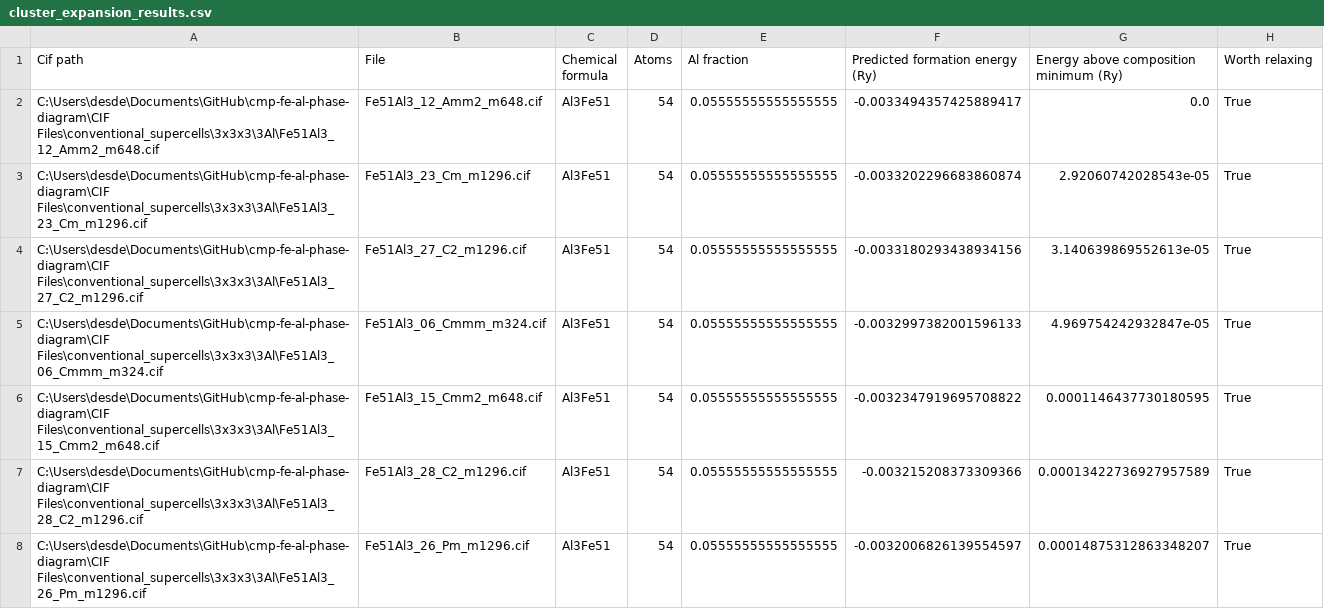
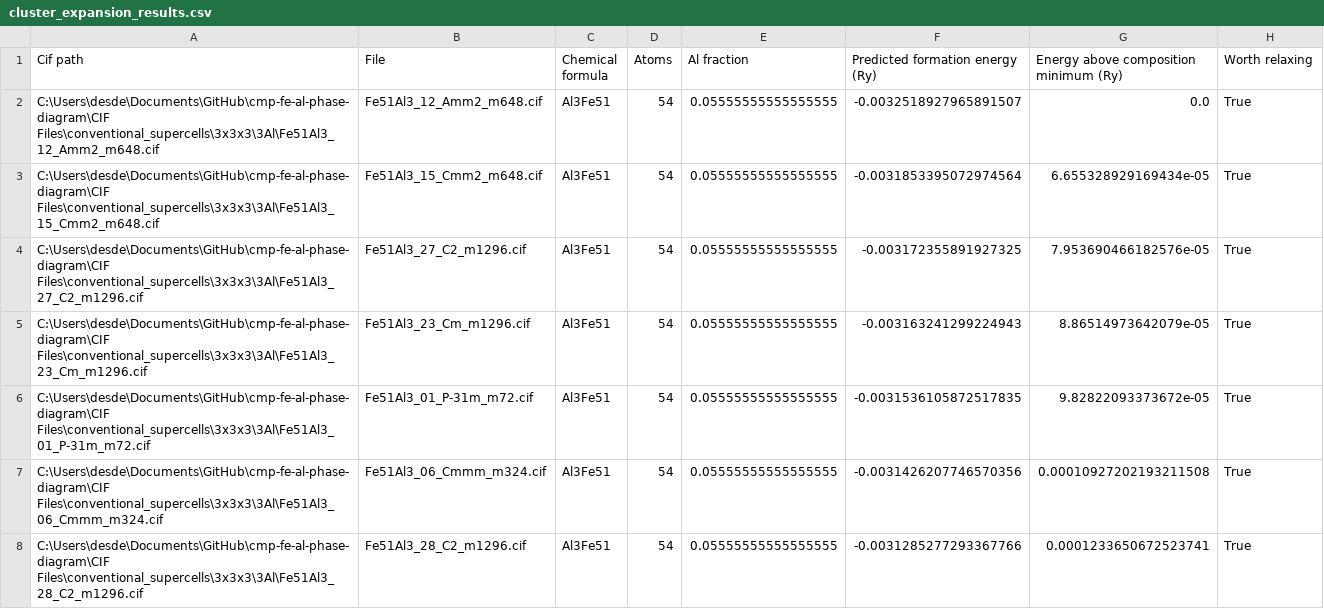
Before and after one commit to desdb6/cmp-fe-al-phase-diagram, a CSV file: CIF Files/conventional_supercells/3x3x3/3Al/cluster_expansion_results.csv, drawn as a sheet; only a part is shown; the diff covers the shown part only.

```diff
--- a/CIF Files/conventional_supercells/3x3x3/3Al/cluster_expansion_results.csv
+++ b/CIF Files/conventional_supercells/3x3x3/3Al/cluster_expansion_results.csv
@@ -1,8 +1,8 @@
 Cif path,File,Chemical formula,Atoms,Al fraction,Predicted formation energy (Ry),Energy above composition minimum (Ry),Worth relaxing
-C:\Users\desde\Documents\GitHub\cmp-fe-al-phase-diagram\CIF Files\conventional_supercells\3x3x3\3Al\Fe51Al3_12_Amm2_m648.cif,Fe51Al3_12_Amm2_m648.cif,Al3Fe51,54,0.05555555555555555,-0.0033494357425889417,0.0,True
-C:\Users\desde\Documents\GitHub\cmp-fe-al-phase-diagram\CIF Files\conventional_supercells\3x3x3\3Al\Fe51Al3_23_Cm_m1296.cif,Fe51Al3_23_Cm_m1296.cif,Al3Fe51,54,0.05555555555555555,-0.0033202296683860874,2.92060742028543e-05,True
-C:\Users\desde\Documents\GitHub\cmp-fe-al-phase-diagram\CIF Files\conventional_supercells\3x3x3\3Al\Fe51Al3_27_C2_m1296.cif,Fe51Al3_27_C2_m1296.cif,Al3Fe51,54,0.05555555555555555,-0.0033180293438934156,3.140639869552613e-05,True
-C:\Users\desde\Documents\GitHub\cmp-fe-al-phase-diagram\CIF Files\conventional_supercells\3x3x3\3Al\Fe51Al3_06_Cmmm_m324.cif,Fe51Al3_06_Cmmm_m324.cif,Al3Fe51,54,0.05555555555555555,-0.0032997382001596133,4.969754242932847e-05,True
-C:\Users\desde\Documents\GitHub\cmp-fe-al-phase-diagram\CIF Files\conventional_supercells\3x3x3\3Al\Fe51Al3_15_Cmm2_m648.cif,Fe51Al3_15_Cmm2_m648.cif,Al3Fe51,54,0.05555555555555555,-0.0032347919695708822,0.0001146437730180595,True
-C:\Users\desde\Documents\GitHub\cmp-fe-al-phase-diagram\CIF Files\conventional_supercells\3x3x3\3Al\Fe51Al3_28_C2_m1296.cif,Fe51Al3_28_C2_m1296.cif,Al3Fe51,54,0.05555555555555555,-0.003215208373309366,0.00013422736927957589,True
-C:\Users\desde\Documents\GitHub\cmp-fe-al-phase-diagram\CIF Files\conventional_supercells\3x3x3\3Al\Fe51Al3_26_Pm_m1296.cif,Fe51Al3_26_Pm_m1296.cif,Al3Fe51,54,0.05555555555555555,-0.0032006826139554597,0.00014875312863348207,True
+C:\Users\desde\Documents\GitHub\cmp-fe-al-phase-diagram\CIF Files\conventional_supercells\3x3x3\3Al\Fe51Al3_12_Amm2_m648.cif,Fe51Al3_12_Amm2_m648.cif,Al3Fe51,54,0.05555555555555555,-0.0032518927965891507,0.0,True
+C:\Users\desde\Documents\GitHub\cmp-fe-al-phase-diagram\CIF Files\conventional_supercells\3x3x3\3Al\Fe51Al3_15_Cmm2_m648.cif,Fe51Al3_15_Cmm2_m648.cif,Al3Fe51,54,0.05555555555555555,-0.0031853395072974564,6.655328929169434e-05,True
+C:\Users\desde\Documents\GitHub\cmp-fe-al-phase-diagram\CIF Files\conventional_supercells\3x3x3\3Al\Fe51Al3_27_C2_m1296.cif,Fe51Al3_27_C2_m1296.cif,Al3Fe51,54,0.05555555555555555,-0.003172355891927325,7.953690466182576e-05,True
+C:\Users\desde\Documents\GitHub\cmp-fe-al-phase-diagram\CIF Files\conventional_supercells\3x3x3\3Al\Fe51Al3_23_Cm_m1296.cif,Fe51Al3_23_Cm_m1296.cif,Al3Fe51,54,0.05555555555555555,-0.003163241299224943,8.86514973642079e-05,True
+C:\Users\desde\Documents\GitHub\cmp-fe-al-phase-diagram\CIF Files\conventional_supercells\3x3x3\3Al\Fe51Al3_01_P-31m_m72.cif,Fe51Al3_01_P-31m_m72.cif,Al3Fe51,54,0.05555555555555555,-0.0031536105872517835,9.82822093373672e-05,True
+C:\Users\desde\Documents\GitHub\cmp-fe-al-phase-diagram\CIF Files\conventional_supercells\3x3x3\3Al\Fe51Al3_06_Cmmm_m324.cif,Fe51Al3_06_Cmmm_m324.cif,Al3Fe51,54,0.05555555555555555,-0.0031426207746570356,0.00010927202193211508,True
+C:\Users\desde\Documents\GitHub\cmp-fe-al-phase-diagram\CIF Files\conventional_supercells\3x3x3\3Al\Fe51Al3_28_C2_m1296.cif,Fe51Al3_28_C2_m1296.cif,Al3Fe51,54,0.05555555555555555,-0.0031285277293367766,0.0001233650672523741,True
```
Also changed, not shown: 5 added rows, 5 removed rows and 50 edited cells elsewhere in this file, CIF Files/conventional_supercells/3x3x3/2Al/cluster_expansion_results.csv, CIF Files/conventional_supercells/3x3x3/4Al/cluster_expansion_results.csv, 19 other files.
